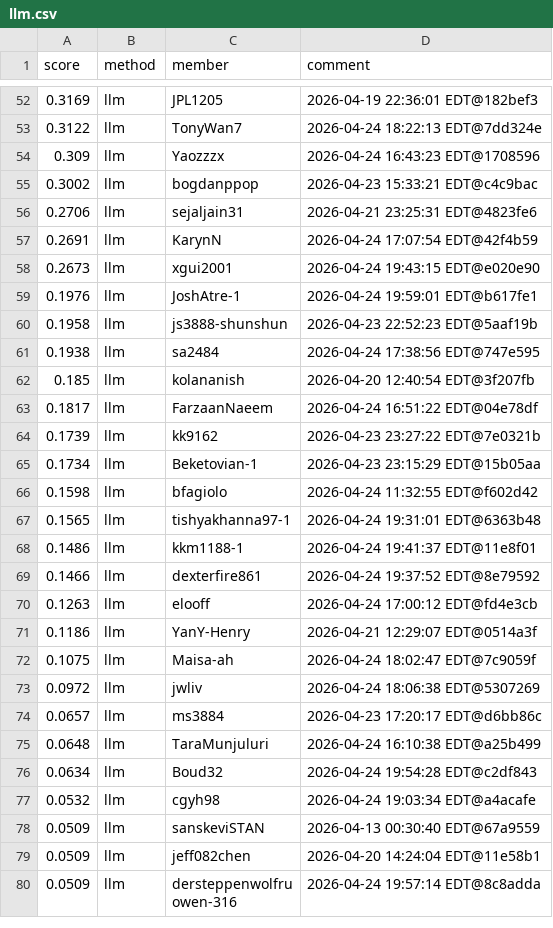
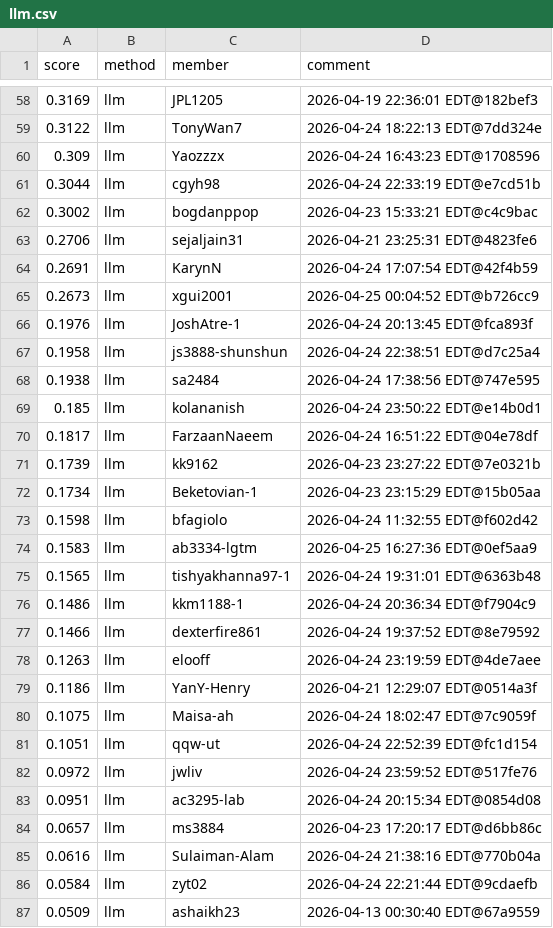
Before and after one commit to Cornell-Tech-CS5744-Spring-2026/leaderboards, a CSV file: a4/llm.csv, drawn as a sheet; only a part is shown, gaps mark what is left out; the shorter side is filled out with more unchanged rows; the diff covers the shown part only.

Commit message:
Leaderboard Update

```diff
--- a/a4/llm.csv
+++ b/a4/llm.csv
@@ -54,2 +60,3 @@ score,method,member,comment
 0.309,llm,Yaozzzx,2026-04-24 16:43:23 EDT@1708596
+0.3044,llm,cgyh98,2026-04-24 22:33:19 EDT@e7cd51b
 0.3002,llm,bogdanppop,2026-04-23 15:33:21 EDT@c4c9bac
@@ -57,7 +64,7 @@ score,method,member,comment
 0.2691,llm,KarynN,2026-04-24 17:07:54 EDT@42f4b59
-0.2673,llm,xgui2001,2026-04-24 19:43:15 EDT@e020e90
-0.1976,llm,JoshAtre-1,2026-04-24 19:59:01 EDT@b617fe1
-0.1958,llm,js3888-shunshun,2026-04-23 22:52:23 EDT@5aaf19b
+0.2673,llm,xgui2001,2026-04-25 00:04:52 EDT@b726cc9
+0.1976,llm,JoshAtre-1,2026-04-24 20:13:45 EDT@fca893f
+0.1958,llm,js3888-shunshun,2026-04-24 22:38:51 EDT@d7c25a4
 0.1938,llm,sa2484,2026-04-24 17:38:56 EDT@747e595
-0.185,llm,kolananish,2026-04-20 12:40:54 EDT@3f207fb
+0.185,llm,kolananish,2026-04-24 23:50:22 EDT@e14b0d1
 0.1817,llm,FarzaanNaeem,2026-04-24 16:51:22 EDT@04e78df
@@ -66,12 +73,15 @@ score,method,member,comment
 0.1598,llm,bfagiolo,2026-04-24 11:32:55 EDT@f602d42
+0.1583,llm,ab3334-lgtm,2026-04-25 16:27:36 EDT@0ef5aa9
 0.1565,llm,tishyakhanna97-1,2026-04-24 19:31:01 EDT@6363b48
-0.1486,llm,kkm1188-1,2026-04-24 19:41:37 EDT@11e8f01
+0.1486,llm,kkm1188-1,2026-04-24 20:36:34 EDT@f7904c9
 0.1466,llm,dexterfire861,2026-04-24 19:37:52 EDT@8e79592
-0.1263,llm,elooff,2026-04-24 17:00:12 EDT@fd4e3cb
+0.1263,llm,elooff,2026-04-24 23:19:59 EDT@4de7aee
 0.1186,llm,YanY-Henry,2026-04-21 12:29:07 EDT@0514a3f
 0.1075,llm,Maisa-ah,2026-04-24 18:02:47 EDT@7c9059f
-0.0972,llm,jwliv,2026-04-24 18:06:38 EDT@5307269
+0.1051,llm,qqw-ut,2026-04-24 22:52:39 EDT@fc1d154
+0.0972,llm,jwliv,2026-04-24 23:59:52 EDT@517fe76
+0.0951,llm,ac3295-lab,2026-04-24 20:15:34 EDT@0854d08
 0.0657,llm,ms3884,2026-04-23 17:20:17 EDT@d6bb86c
-0.0648,llm,TaraMunjuluri,2026-04-24 16:10:38 EDT@a25b499
-0.0634,llm,Boud32,2026-04-24 19:54:28 EDT@c2df843
-0.0532,llm,cgyh98,2026-04-24 19:03:34 EDT@a4acafe
+0.0616,llm,Sulaiman-Alam,2026-04-24 21:38:16 EDT@770b04a
+0.0584,llm,zyt02,2026-04-24 22:21:44 EDT@9cdaefb
+0.0509,llm,ashaikh23,2026-04-13 00:30:40 EDT@67a9559
```
Also changed, not shown: 12 added rows, 14 removed rows, 12 moved rows and 31 edited cells elsewhere in this file.
